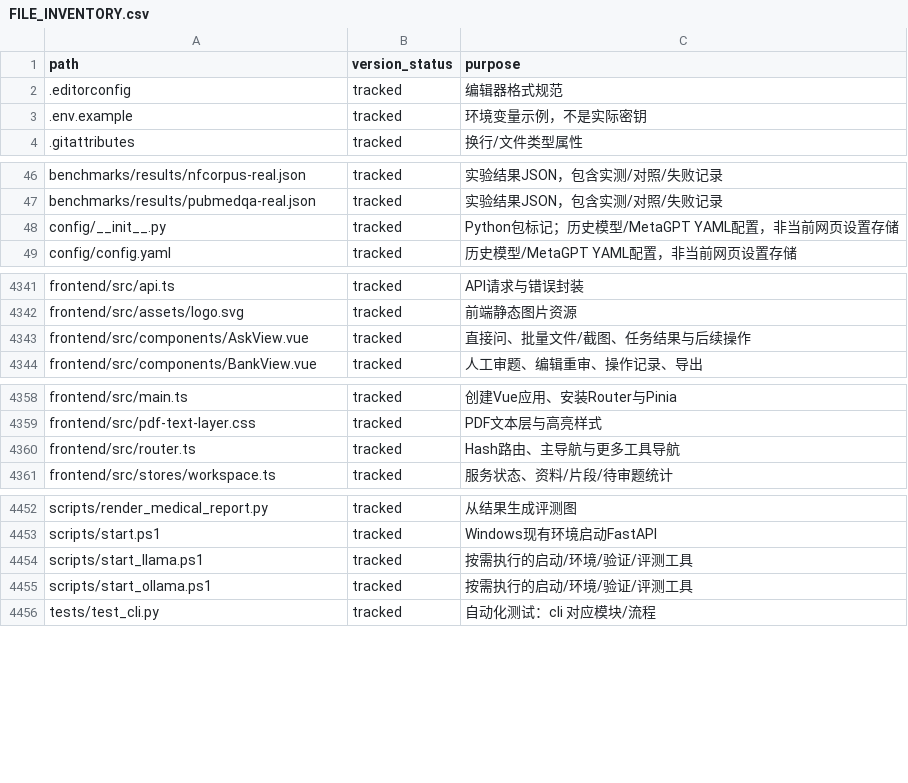
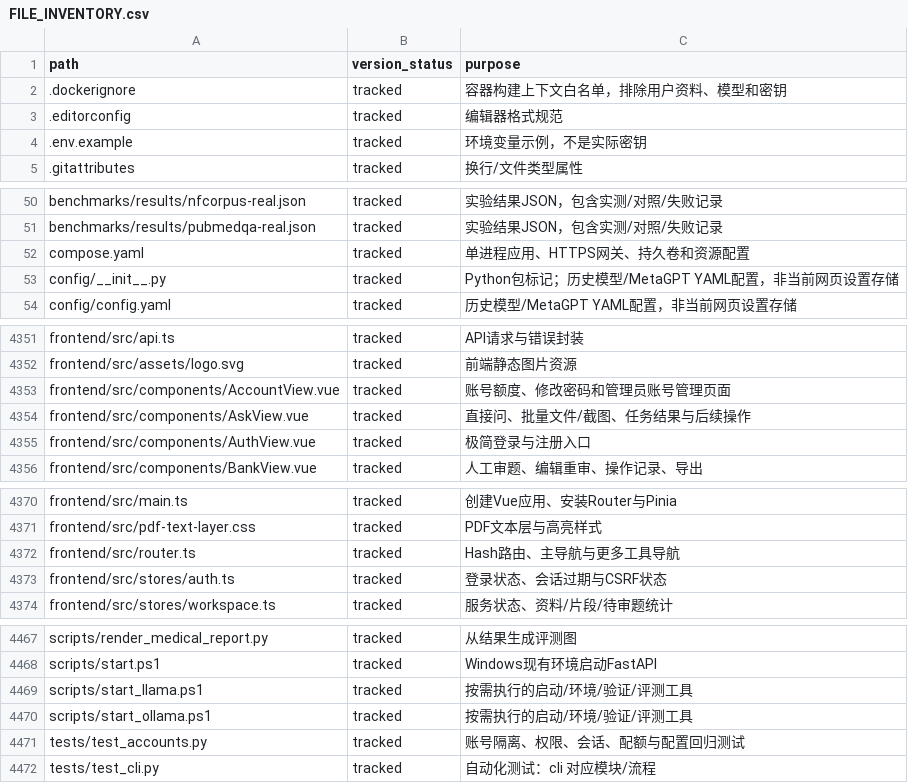
Before and after one commit to hvqo/MediGraphRAG, a CSV file: docs/FILE_INVENTORY.csv, drawn as a sheet; only a part is shown, gaps mark what is left out; the diff covers the shown part only; the diff names each change by its address in the sheet, - before the commit and + after, or states it on an @@ line.

Commit message:
docs: record verified container deployment and local account preview

```diff
--- a/docs/FILE_INVENTORY.csv
+++ b/docs/FILE_INVENTORY.csv
+row 2: .dockerignore | tracked | 容器构建上下文白名单，排除用户资料、模型和密钥
+row 52: compose.yaml | tracked | 单进程应用、HTTPS网关、持久卷和资源配置
+row 4353: frontend/src/components/AccountView.vue | tracked | 账号额度、修改密码和管理员账号管理页面
+row 4355: frontend/src/components/AuthView.vue | tracked | 极简登录与注册入口
+row 4373: frontend/src/stores/auth.ts | tracked | 登录状态、会话过期与CSRF状态
+row 4471: tests/test_accounts.py | tracked | 账号隔离、权限、会话、配额与配置回归测试
```
Also changed, not shown: 10 added rows elsewhere in this file, docs/DIRECTORY_INVENTORY.csv, 2 other files.
